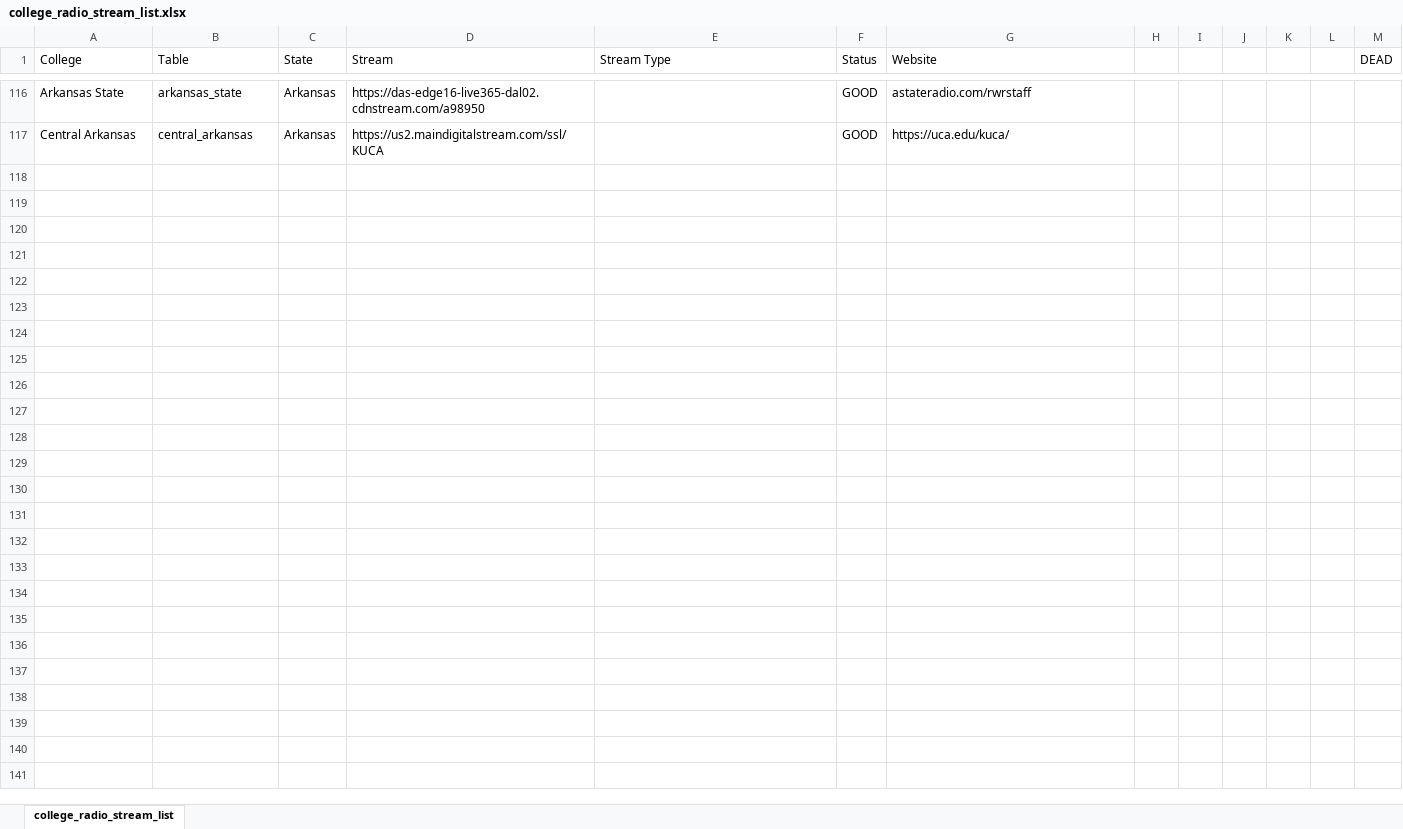
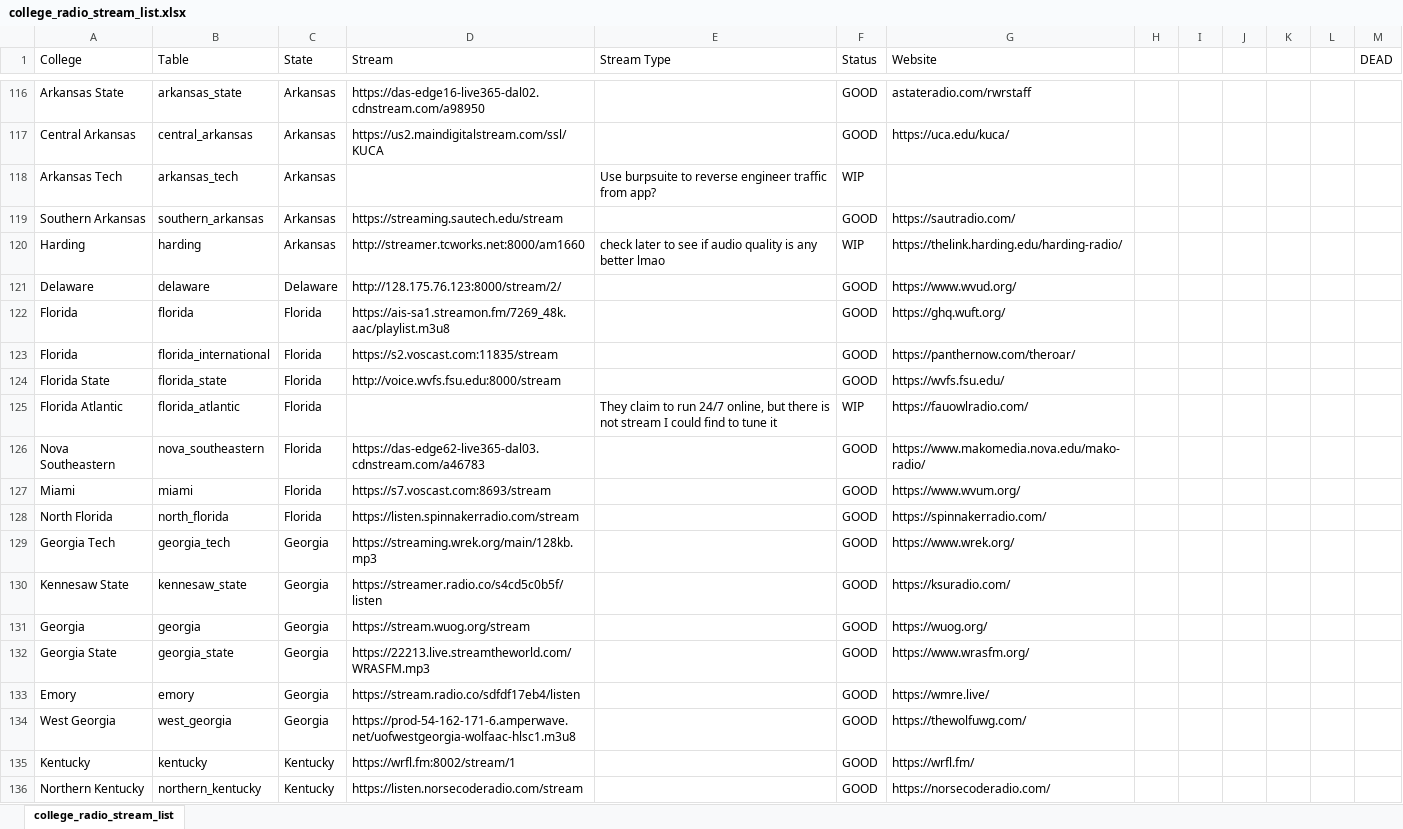
Before and after one commit to have-no-clue-what-im-doing/college_radio, an Excel workbook: college_radio_stream_list.xlsx, sheet college_radio_stream_list, drawn as a sheet; only a part is shown, gaps mark what is left out; values as stored, in another font and other column widths than the file's, no borders; conditional formats not drawn; the diff covers the shown part only; the diff names each change by its address in the sheet, - before the commit and + after, or states it on an @@ line.

Commit message:
radio list update

```diff
--- a/college_radio_stream_list.xlsx (sheet college_radio_stream_list)
+++ b/college_radio_stream_list.xlsx (sheet college_radio_stream_list)
+row 118: Arkansas Tech | arkansas_tech | Arkansas |  | Use burpsuite to reverse engineer traffic from app? | WIP
+row 119: Southern Arkansas | southern_arkansas | Arkansas | https://streaming.sautech.edu/stream |  | GOOD | https://sautradio.com/
+row 120: Harding | harding | Arkansas | http://streamer.tcworks.net:8000/am1660 | check later to see if audio quality is any better lmao | WIP | https://thelink.harding.edu/harding-radio/
+row 121: Delaware | delaware | Delaware | http://128.175.76.123:8000/stream/2/ |  | GOOD | https://www.wvud.org/
+row 122: Florida | florida | Florida | https://ais-sa1.streamon.fm/7269_48k.aac/playlist.m3u8 |  | GOOD | https://ghq.wuft.org/
+row 123: Florida | florida_international | Florida | https://s2.voscast.com:11835/stream |  | GOOD | https://panthernow.com/theroar/
+row 124: Florida State | florida_state | Florida | http://voice.wvfs.fsu.edu:8000/stream |  | GOOD | https://wvfs.fsu.edu/
+row 125: Florida Atlantic | florida_atlantic | Florida |  | They claim to run 24/7 online, but there is not stream I could find to tune it | WIP | https://fauowlradio.com/
+row 126: Nova Southeastern | nova_southeastern | Florida | https://das-edge62-live365-dal03.cdnstream.com/a46783 |  | GOOD | https://www.makomedia.nova.edu/mako-radio/
+row 127: Miami | miami | Florida | https://s7.voscast.com:8693/stream |  | GOOD | https://www.wvum.org/
+row 128: North Florida | north_florida | Florida | https://listen.spinnakerradio.com/stream |  | GOOD | https://spinnakerradio.com/
+row 129: Georgia Tech | georgia_tech | Georgia | https://streaming.wrek.org/main/128kb.mp3 |  | GOOD | https://www.wrek.org/
+row 130: Kennesaw State | kennesaw_state | Georgia | https://streamer.radio.co/s4cd5c0b5f/listen |  | GOOD | https://ksuradio.com/
+row 131: Georgia | georgia | Georgia | https://stream.wuog.org/stream |  | GOOD | https://wuog.org/
+row 132: Georgia State | georgia_state | Georgia | https://22213.live.streamtheworld.com/WRASFM.mp3 |  | GOOD | https://www.wrasfm.org/
+row 133: Emory | emory | Georgia | https://stream.radio.co/sdfdf17eb4/listen |  | GOOD | https://wmre.live/
+row 134: West Georgia | west_georgia | Georgia | https://prod-54-162-171-6.amperwave.net/uofwestgeorgia-wolfaac-hlsc1.m3u8 |  | GOOD | https://thewolfuwg.com/
+row 135: Kentucky | kentucky | Kentucky | https://wrfl.fm:8002/stream/1 |  | GOOD | https://wrfl.fm/
+row 136: Northern Kentucky | northern_kentucky | Kentucky | https://listen.norsecoderadio.com/stream |  | GOOD | https://norsecoderadio.com/
```
Also changed, not shown: 43 added rows elsewhere in this sheet.
